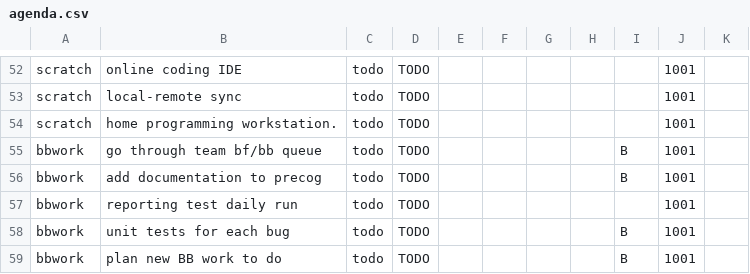
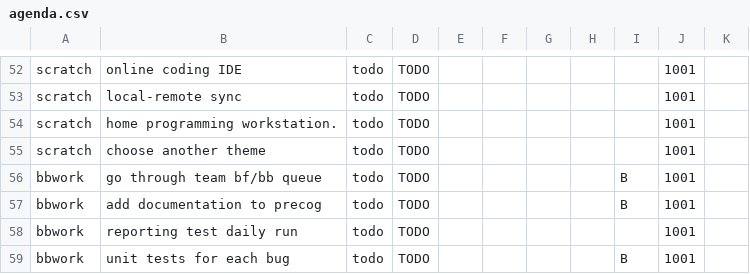
Before and after one commit to ggppwx/note, a CSV file: csv/agenda.csv, drawn as a sheet; only a part is shown, gaps mark what is left out; the shorter side is filled out with more unchanged rows.

Commit message:
force push file csv/*

```diff
--- a/csv/agenda.csv
+++ b/csv/agenda.csv
@@ -54,2 +54,3 @@ scratch,local-remote sync,todo,TODO,,,,,,1001,
 scratch,home programming workstation.,todo,TODO,,,,,,1001,
+scratch,choose another theme,todo,TODO,,,,,,1001,
 bbwork,go through team bf/bb queue,todo,TODO,,,,,B,1001,
```
